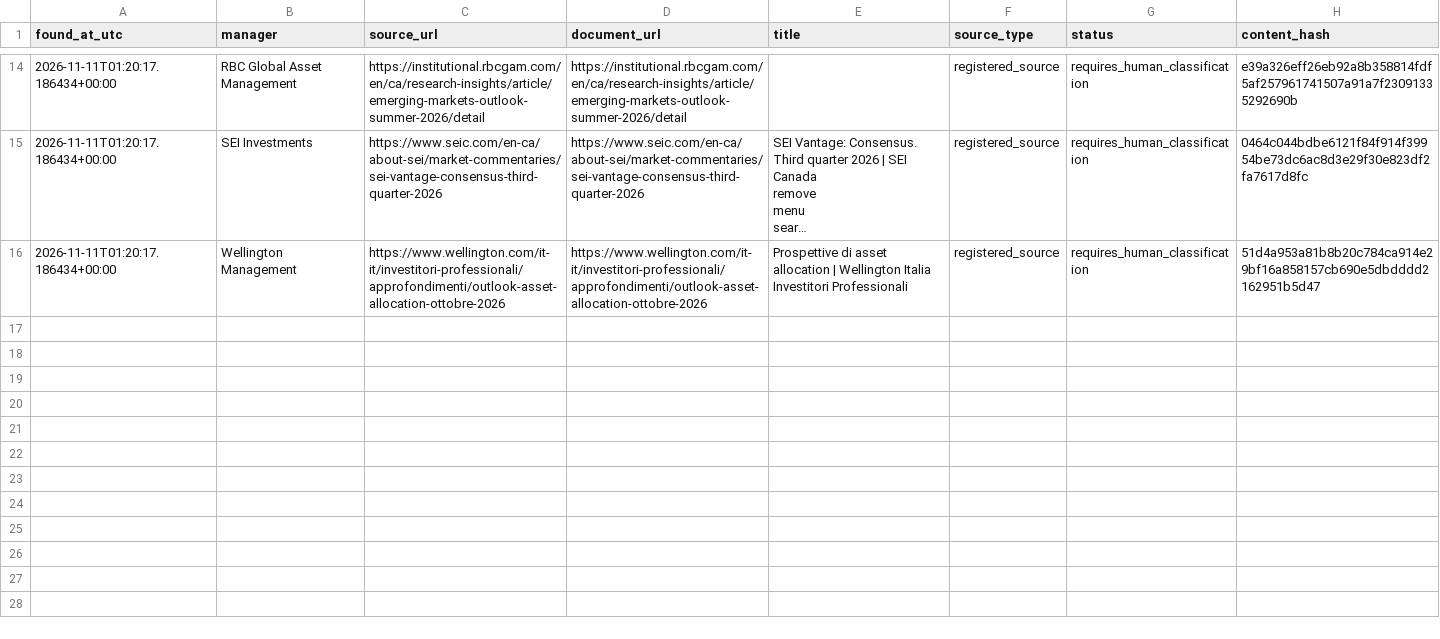
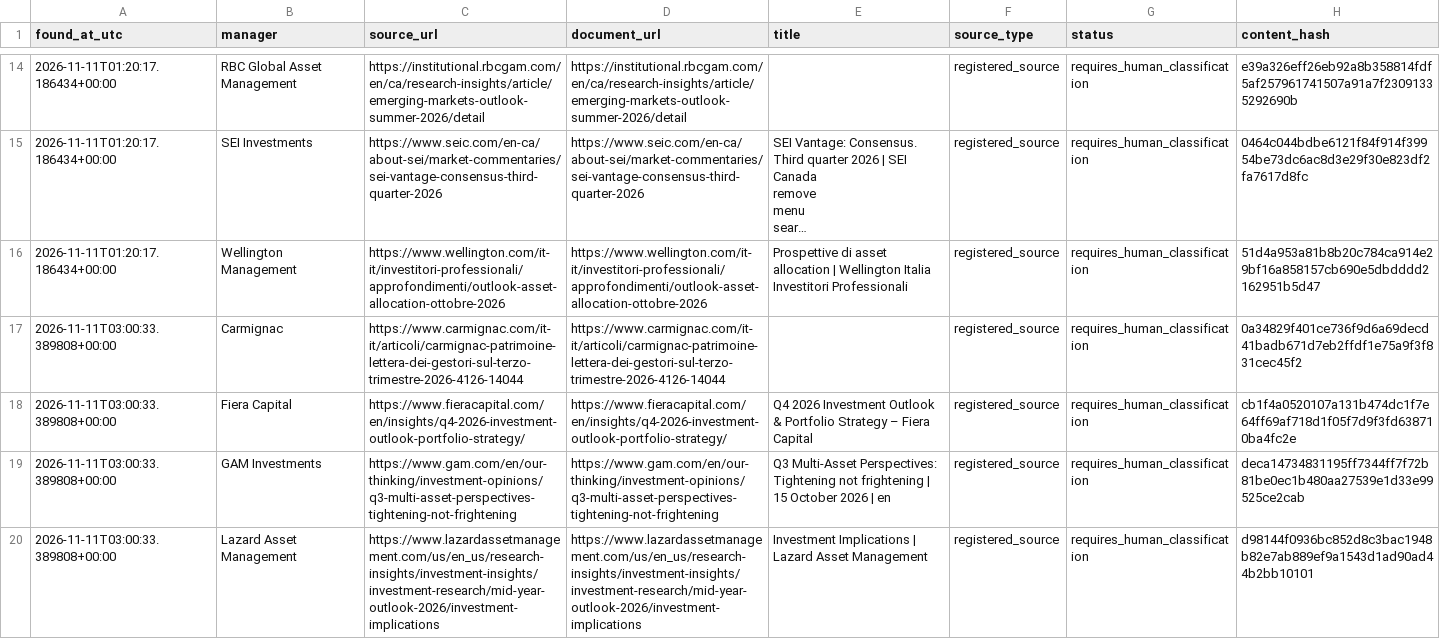
Before and after one commit to magitenia-bot/global-outlook-engine, a CSV file: research_monitor/discovered_documents.csv, drawn as a sheet; only a part is shown, gaps mark what is left out; long unchanged cells end in …; the diff covers the shown part only; the diff names each change by its address in the sheet, - before the commit and + after, or states it on an @@ line.

```diff
--- a/research_monitor/discovered_documents.csv
+++ b/research_monitor/discovered_documents.csv
+row 17: 2026-11-11T03:00:33.389808+00:00 | Carmignac | https://www.carmignac.com/it-it/articoli/carmignac-patrimoine-lettera-dei-gestori-sul-terzo-trimestre-2026-4126-14044 | https://www.carmignac.com/it-it/articoli/carmignac-patrimoine-lettera-dei-gestori-sul-terzo-trimestre-2026-4126-14044 |  | registered_source | requires_human_classification | 0a34829f401ce736f9d6a69decd41badb671d7eb2ffdf1e75a9f3f831cec45f2
+row 18: 2026-11-11T03:00:33.389808+00:00 | Fiera Capital | https://www.fieracapital.com/en/insights/q4-2026-investment-outlook-portfolio-strategy/ | https://www.fieracapital.com/en/insights/q4-2026-investment-outlook-portfolio-strategy/ | Q4 2026 Investment Outlook & Portfolio Strategy – Fiera Capital | registered_source | requires_human_classification | cb1f4a0520107a131b474dc1f7e64ff69af718d1f05f7d9f3fd638710ba4fc2e
+row 19: 2026-11-11T03:00:33.389808+00:00 | GAM Investments | https://www.gam.com/en/our-thinking/investment-opinions/q3-multi-asset-perspectives-tightening-not-frightening | https://www.gam.com/en/our-thinking/investment-opinions/q3-multi-asset-perspectives-tightening-not-frightening | Q3 Multi-Asset Perspectives: Tightening not frightening | 15 October 2026 | en | registered_source | requires_human_classification | deca14734831195ff7344ff7f72b81be0ec1b480aa27539e1d33e99525ce2cab
+row 20: 2026-11-11T03:00:33.389808+00:00 | Lazard Asset Management | https://www.lazardassetmanagement.com/us/en_us/research-insights/investment-insights/investment-research/mid-year-outlook-2026/investment-implications | https://www.lazardassetmanagement.com/us/en_us/research-insights/investment-insights/investment-research/mid-year-outlook-2026/investment-implications | Investment Implications | Lazard Asset Management | registered_source | requires_human_classification | d98144f0936bc852d8c3bac1948b82e7ab889ef9a1543d1ad90ad44b2bb10101
```
Also changed, not shown: 3 added rows elsewhere in this file, 2 other files.
